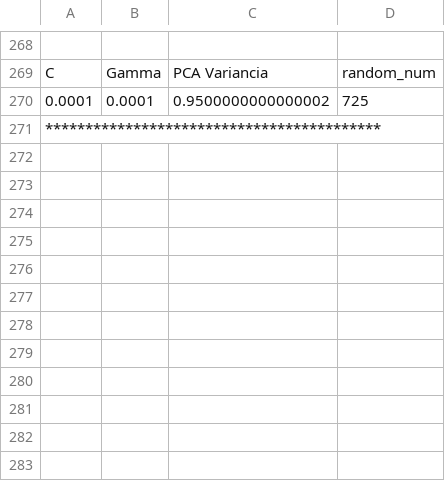
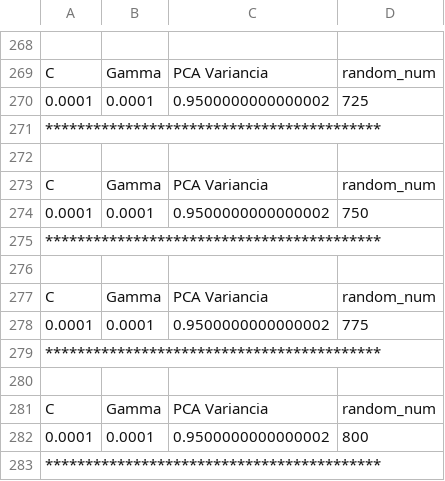
Before and after one commit to JaoIndio/TopicosDissertacao, a CSV file: Processamento/Universal_pyEnv/SVR/rbf_PCA/rbfPCA_env/src/SVR_BackUp.csv, drawn as a sheet; only a part is shown, gaps mark what is left out.

```diff
--- a/Processamento/Universal_pyEnv/SVR/rbf_PCA/rbfPCA_env/src/SVR_BackUp.csv
+++ b/Processamento/Universal_pyEnv/SVR/rbf_PCA/rbfPCA_env/src/SVR_BackUp.csv
@@ -271 +271,13 @@ C,Gamma,PCA Variancia,random_num
         ******************************************
+
+C,Gamma,PCA Variancia,random_num
+        0.0001,0.0001,0.9500000000000002,750
+        ******************************************
+
+C,Gamma,PCA Variancia,random_num
+        0.0001,0.0001,0.9500000000000002,775
+        ******************************************
+
+C,Gamma,PCA Variancia,random_num
+        0.0001,0.0001,0.9500000000000002,800
+        ******************************************
```
Also changed, not shown: Processamento/Universal_pyEnv/Brasil_SpectralLib_MIR/RandomForest/rf_env/src/bestFit_RandomForest.csv, Processamento/Universal_pyEnv/Brasil_SpectralLib_MIR/SVR/linear_PCA/linearPCA_env/src/bestFit_SVR_linear.csv, 18 other files.
